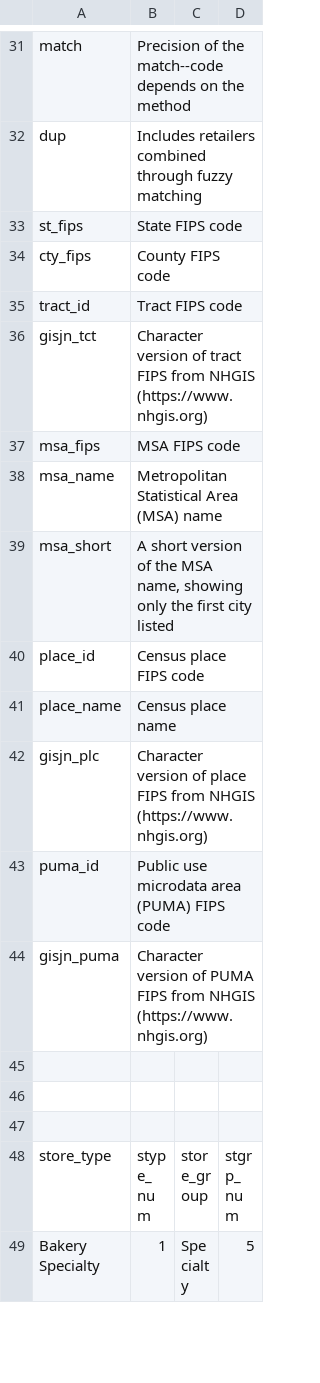
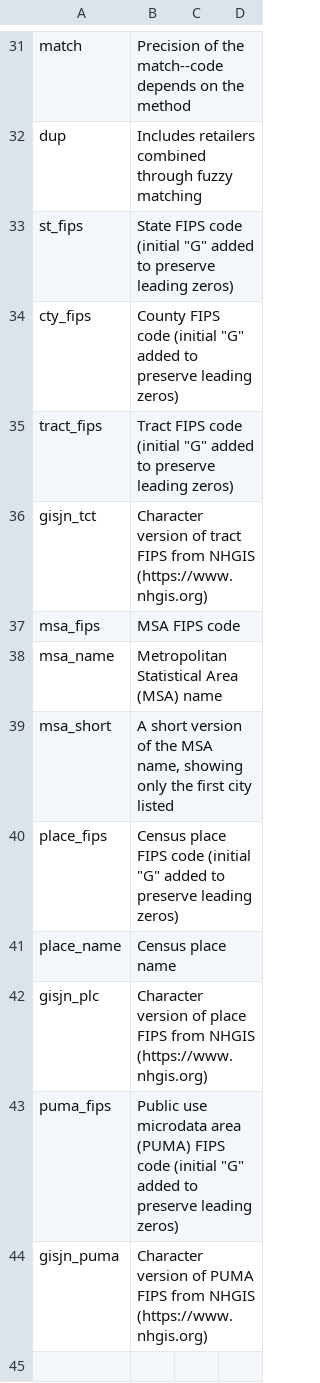
Before and after one commit to jshannon75/snap_retailers, a CSV file: data/snap_retailers_metadata.csv, drawn as a sheet; only a part is shown, gaps mark what is left out; the shorter side is filled out with more unchanged rows.

Commit message:
data cleaning 8/17/18

```diff
--- a/data/snap_retailers_metadata.csv
+++ b/data/snap_retailers_metadata.csv
@@ -32,5 +32,5 @@ match,Precision of the match--code depends on the method,,
 dup,Includes retailers combined through fuzzy matching,,
-st_fips,State FIPS code,,
-cty_fips,County FIPS code,,
-tract_id,Tract FIPS code,,
+st_fips,"State FIPS code (initial ""G"" added to preserve leading zeros)",,
+cty_fips,"County FIPS code (initial ""G"" added to preserve leading zeros)",,
+tract_fips,"Tract FIPS code (initial ""G"" added to preserve leading zeros)",,
 gisjn_tct,Character version of tract FIPS from NHGIS (https://www.nhgis.org),,
@@ -39,6 +39,6 @@ msa_name,Metropolitan Statistical Area (MSA) name,,
 msa_short,"A short version of the MSA name, showing only the first city listed",,
-place_id,Census place FIPS code,,
+place_fips,"Census place FIPS code (initial ""G"" added to preserve leading zeros)",,
 place_name,Census place name,,
 gisjn_plc,Character version of place FIPS from NHGIS (https://www.nhgis.org),,
-puma_id,Public use microdata area (PUMA) FIPS code,,
+puma_fips,"Public use microdata area (PUMA) FIPS code (initial ""G"" added to preserve leading zeros)",,
 gisjn_puma,Character version of PUMA FIPS from NHGIS (https://www.nhgis.org),,
```
Also changed, not shown: 10 other files.
